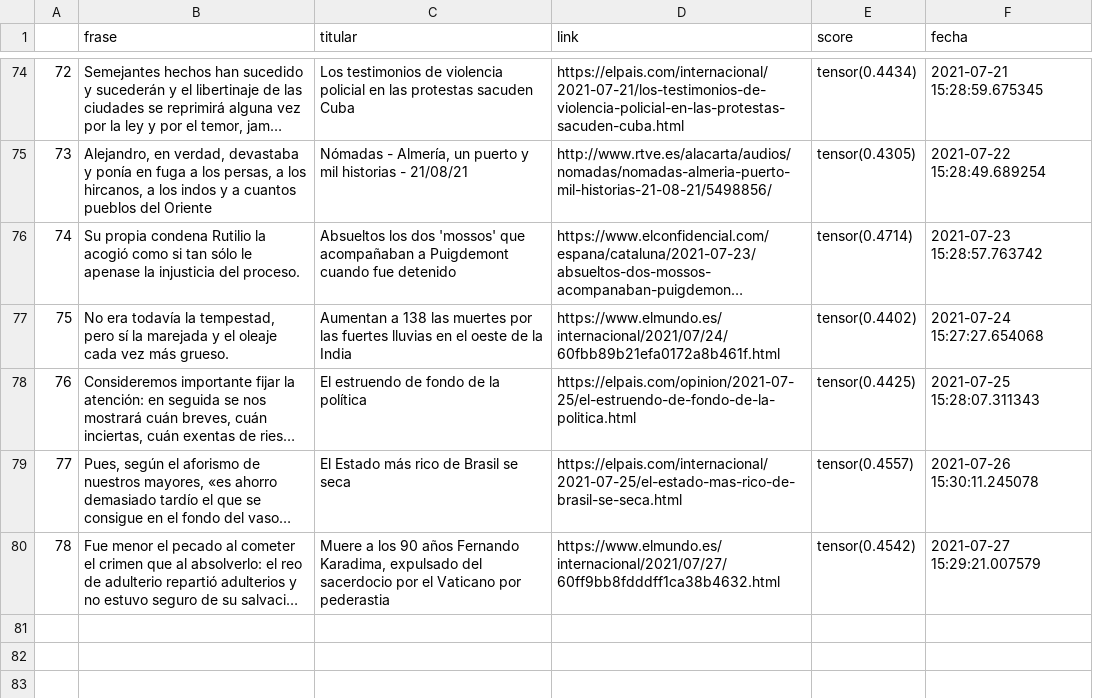
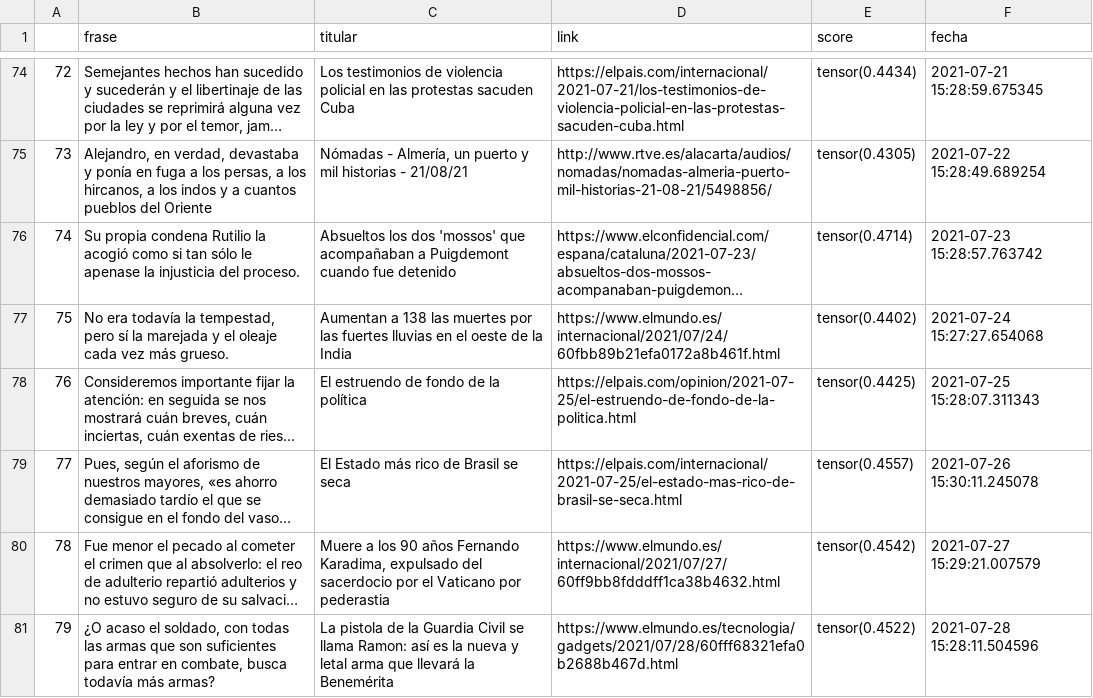
Before and after one commit to pcsanguinetti/seneca_comenta, a CSV file: register.csv, drawn as a sheet; only a part is shown, gaps mark what is left out; long unchanged cells end in …; the diff names each change by its address in the sheet, - before the commit and + after, or states it on an @@ line.

```diff
--- a/register.csv
+++ b/register.csv
+row 81: 79 | ¿O acaso el soldado, con todas las armas que son suficientes para entrar en combate, busca todavía más armas? | La pistola de la Guardia Civil se llama Ramon: así es la nueva y letal arma que llevará la Benemérita | https://www.elmundo.es/tecnologia/gadgets/2021/07/28/60fff68321efa0b2688b467d.html | tensor(0.4522) | 2021-07-28 15:28:11.504596
```
